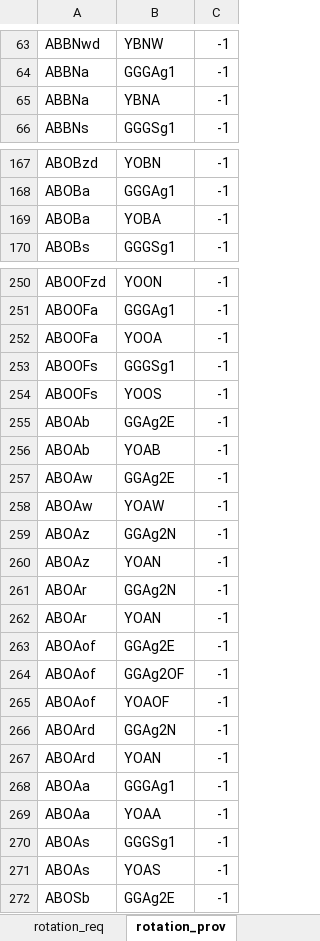
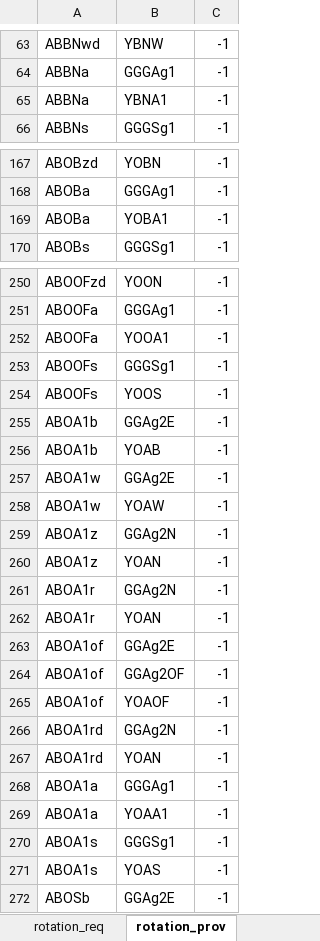
Before and after one commit to youngmr290/Australian-Farm-Optimisation-Model, an Excel workbook: ExcelInputs/Rotation.xlsx, sheet rotation_prov, drawn as a sheet; only a part is shown, gaps mark what is left out; values as stored, in another font and other column widths than the file's, no borders; the diff covers the shown part only; the diff names each change by its address in the sheet, - before the commit and + after, or states it on an @@ line.

```diff
--- a/ExcelInputs/Rotation.xlsx (sheet rotation_prov)
+++ b/ExcelInputs/Rotation.xlsx (sheet rotation_prov)
-B65: YBNA
+B65: YBNA1
-B169: YOBA
+B169: YOBA1
-B252: YOOA
+B252: YOOA1
-A255:A256: ABOAb
+A255:A256: ABOA1b
-A257:A258: ABOAw
+A257:A258: ABOA1w
-A259:A260: ABOAz
+A259:A260: ABOA1z
-A261:A262: ABOAr
+A261:A262: ABOA1r
-A263:A265: ABOAof
+A263:A265: ABOA1of
-A266:A267: ABOArd
+A266:A267: ABOA1rd
-A268:A269: ABOAa
+A268:A269: ABOA1a
-B269: YOAA
+B269: YOAA1
-A270:A271: ABOAs
+A270:A271: ABOA1s
```
Also changed, not shown: 3 added rows and 1128 edited cells elsewhere in this sheet, sheet rotation_req, sheet rotation list, sheet rotation con1 set.
